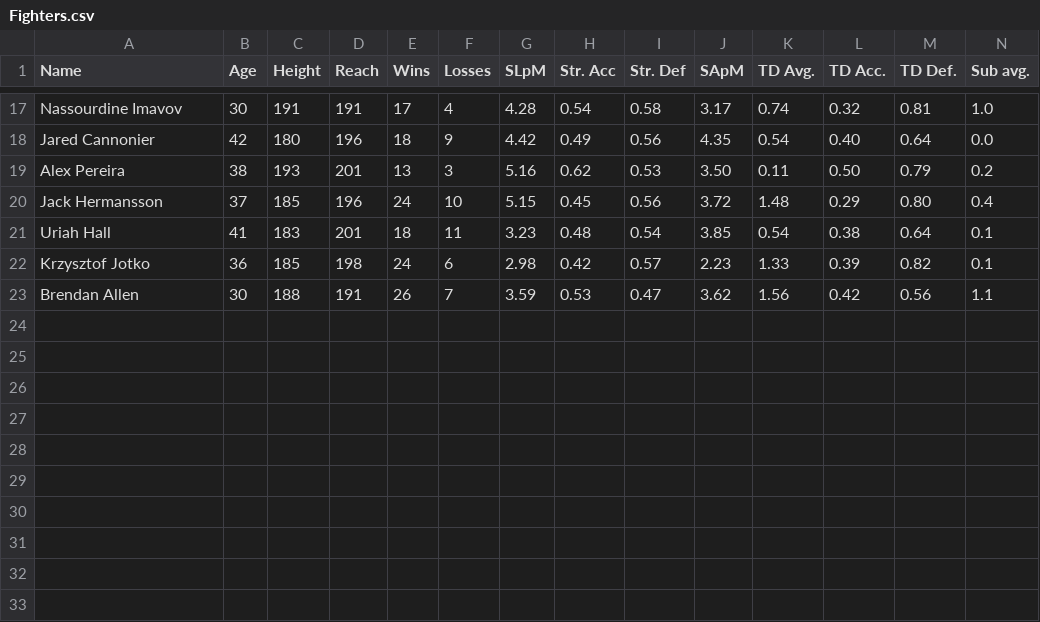
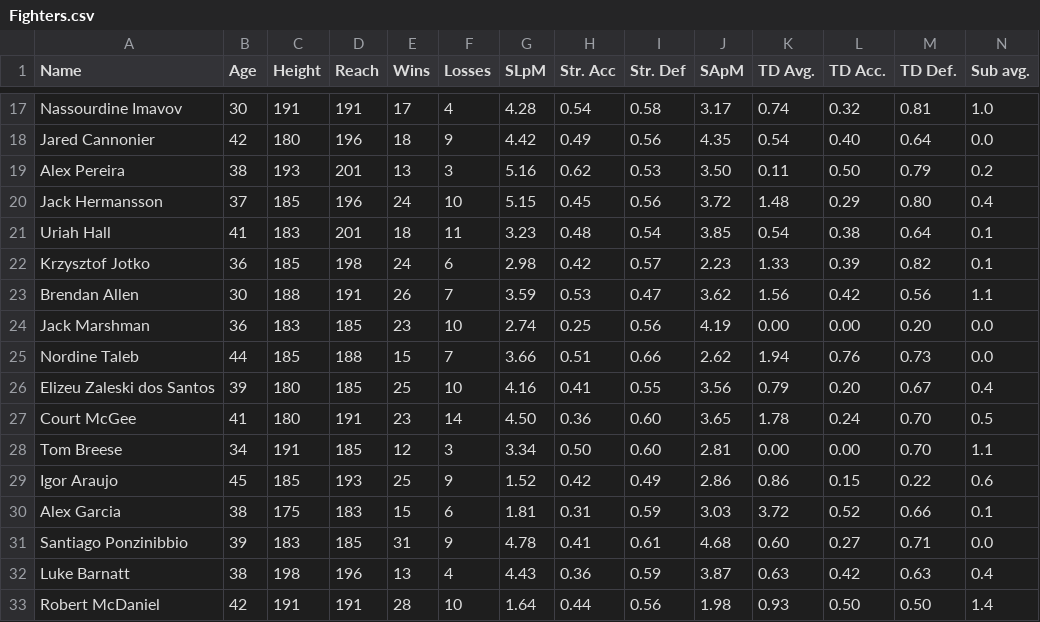
Before and after one commit to victorvmm/PredictUFC328, a CSV file: Fighters.csv, drawn as a sheet; only a part is shown, gaps mark what is left out.

Commit message:
Terminado csv dos lutadores, apenas verificar se os dados estão preenchidos corretamente.

```diff
--- a/Fighters.csv
+++ b/Fighters.csv
@@ -23 +23,11 @@ Krzysztof Jotko;36;185;198;24;6;2.98;0.42;0.57;2.23;1.33;0.39;0.82;0.1
 Brendan Allen;30;188;191;26;7;3.59;0.53;0.47;3.62;1.56;0.42;0.56;1.1
+Jack Marshman;36;183;185;23;10;2.74;0.25;0.56;4.19;0.00;0.00;0.20;0.0
+Nordine Taleb;44;185;188;15;7;3.66;0.51;0.66;2.62;1.94;0.76;0.73;0.0
+Elizeu Zaleski dos Santos;39;180;185;25;10;4.16;0.41;0.55;3.56;0.79;0.20;0.67;0.4
+Court McGee;41;180;191;23;14;4.50;0.36;0.60;3.65;1.78;0.24;0.70;0.5
+Tom Breese;34;191;185;12;3;3.34;0.50;0.60;2.81;0.00;0.00;0.70;1.1
+Igor Araujo;45;185;193;25;9;1.52;0.42;0.49;2.86;0.86;0.15;0.22;0.6
+Alex Garcia;38;175;183;15;6;1.81;0.31;0.59;3.03;3.72;0.52;0.66;0.1
+Santiago Ponzinibbio;39;183;185;31;9;4.78;0.41;0.61;4.68;0.60;0.27;0.71;0.0
+Luke Barnatt;38;198;196;13;4;4.43;0.36;0.59;3.87;0.63;0.42;0.63;0.4
+Robert McDaniel;42;191;191;28;10;1.64;0.44;0.56;1.98;0.93;0.50;0.50;1.4
```
